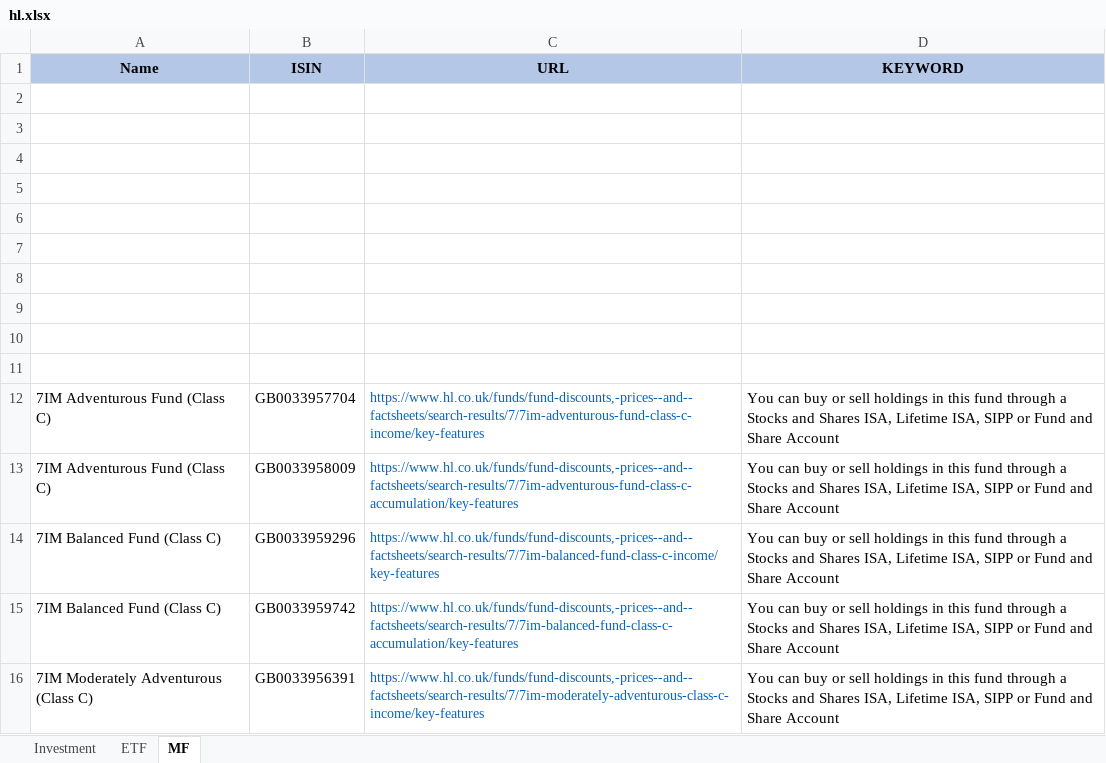
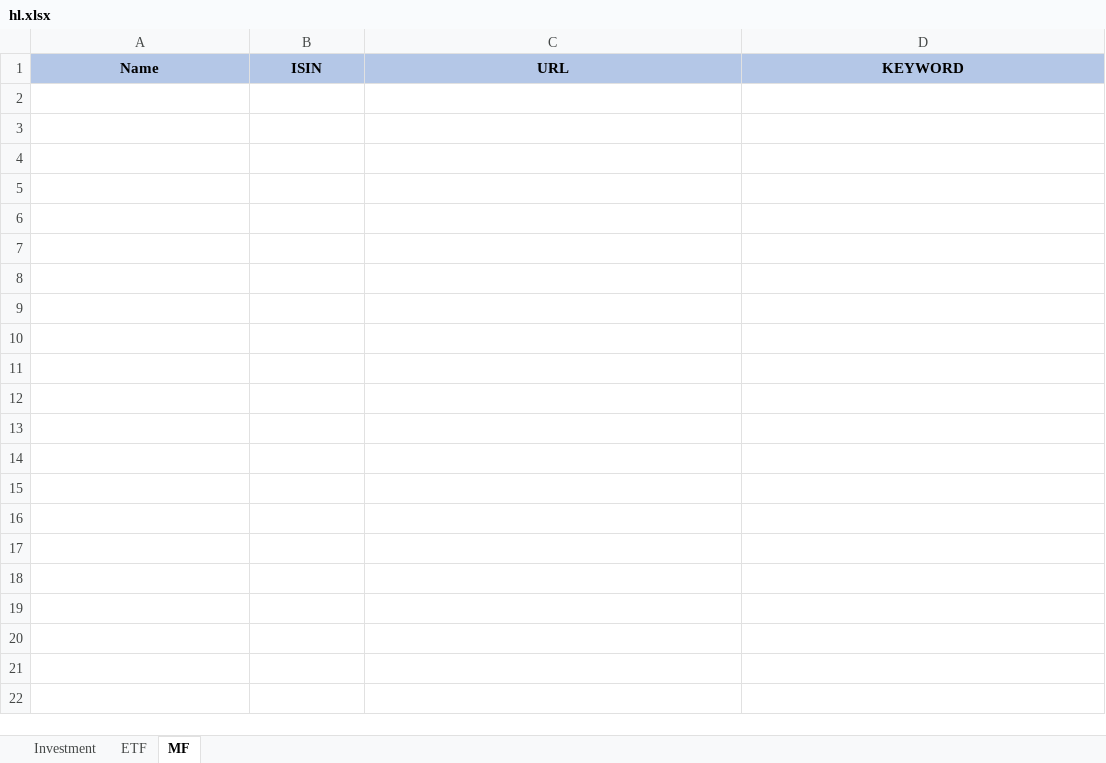
Before and after one commit to amineautomation2/concurrent, an Excel workbook: spreadsheet/hl.xlsx, sheet MF, drawn as a sheet; values as stored, in another font and other column widths than the file's, no borders; the diff names each change by its address in the sheet, - before the commit and + after, or states it on an @@ line.

Commit message:
fix orchestrator

```diff
--- a/spreadsheet/hl.xlsx (sheet MF)
+++ b/spreadsheet/hl.xlsx (sheet MF)
-row 2: (empty)
-row 3: (empty)
-row 4: (empty)
-row 5: (empty)
-row 6: (empty)
-row 7: (empty)
-row 8: (empty)
-row 9: (empty)
-row 10: (empty)
-row 11: (empty)
-row 12: 7IM Adventurous Fund (Class C) | GB0033957704 | https://www.hl.co.uk/funds/fund-discounts,-prices--and--factsheets/search-results/7/7im-adventurous-fund-class-c-income/key-features | You can buy or sell holdings in this fund through a Stocks and Shares ISA, Lifetime ISA, SIPP or Fund and Share Account
-row 13: 7IM Adventurous Fund (Class C) | GB0033958009 | https://www.hl.co.uk/funds/fund-discounts,-prices--and--factsheets/search-results/7/7im-adventurous-fund-class-c-accumulation/key-features | You can buy or sell holdings in this fund through a Stocks and Shares ISA, Lifetime ISA, SIPP or Fund and Share Account
-row 14: 7IM Balanced Fund (Class C) | GB0033959296 | https://www.hl.co.uk/funds/fund-discounts,-prices--and--factsheets/search-results/7/7im-balanced-fund-class-c-income/key-features | You can buy or sell holdings in this fund through a Stocks and Shares ISA, Lifetime ISA, SIPP or Fund and Share Account
-row 15: 7IM Balanced Fund (Class C) | GB0033959742 | https://www.hl.co.uk/funds/fund-discounts,-prices--and--factsheets/search-results/7/7im-balanced-fund-class-c-accumulation/key-features | You can buy or sell holdings in this fund through a Stocks and Shares ISA, Lifetime ISA, SIPP or Fund and Share Account
-row 16: 7IM Moderately Adventurous (Class C) | GB0033956391 | https://www.hl.co.uk/funds/fund-discounts,-prices--and--factsheets/search-results/7/7im-moderately-adventurous-class-c-income/key-features | You can buy or sell holdings in this fund through a Stocks and Shares ISA, Lifetime ISA, SIPP or Fund and Share Account
```
Also changed, not shown: sheet ETF.
